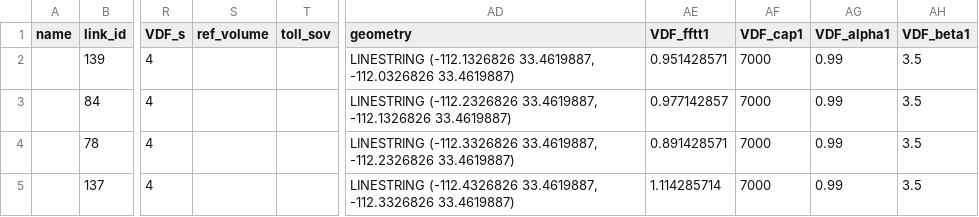
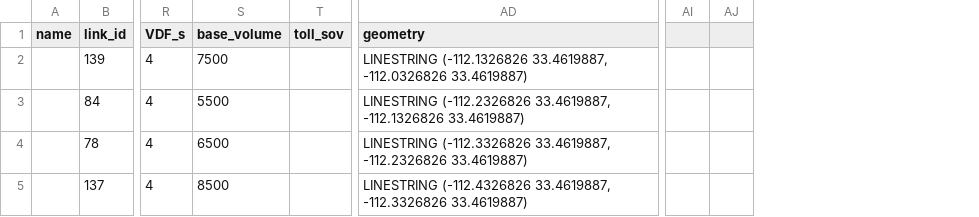
Before and after one commit to asu-trans-ai-lab/TAPLite, a CSV file: data_sets/I10_QVDF_benchmark/link.csv, drawn as a sheet; only a part is shown, gaps mark what is left out; removed rows and columns are numbered as before the commit, all else as after; the diff names each change by its address in the sheet, - before the commit and + after, or states it on an @@ line.

Commit message:
base_volume in link.csv added

```diff
--- a/data_sets/I10_QVDF_benchmark/link.csv
+++ b/data_sets/I10_QVDF_benchmark/link.csv
-column S (ref_volume), empty
+column S (base_volume), rows 2-5: 7500 | 5500 | 6500 | 8500
-column AE (VDF_fftt1), rows 2-5: 0.951428571 | 0.977142857 | 0.891428571 | 1.114285714
-column AF (VDF_cap1), rows 2-5: all 7000
-column AG (VDF_alpha1), rows 2-5: all 0.99
-column AH (VDF_beta1), rows 2-5: all 3.5
+column AI, empty
+column AJ, empty
```
Also changed, not shown: 7 other files.
